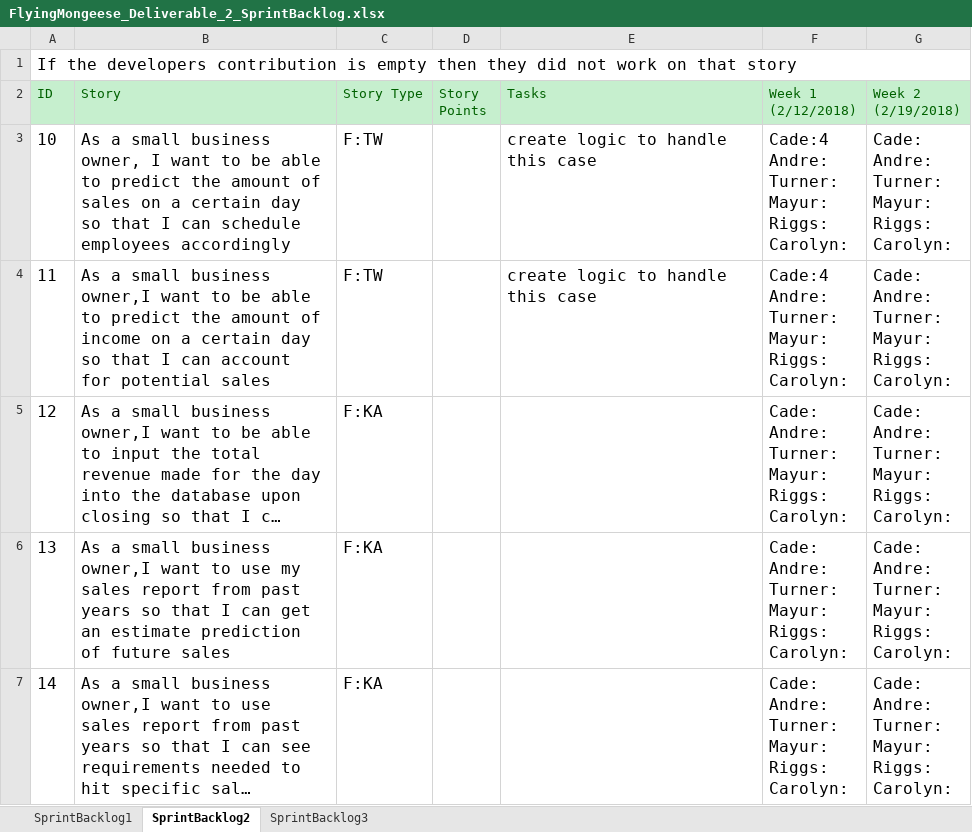
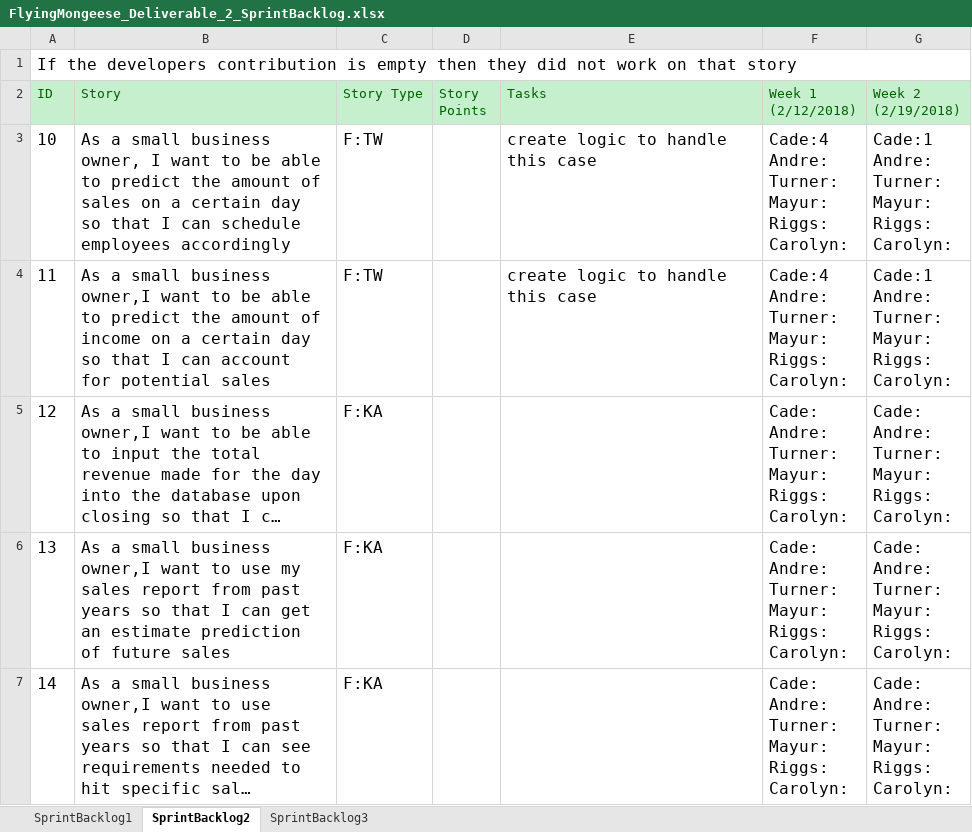
Before and after one commit to Airboy98/Software_Engineering_2_Project, an Excel workbook: documents/FlyingMongeese_Deliverable_2_SprintBacklog.xlsx, sheet SprintBacklog2, drawn as a sheet; only a part is shown; long unchanged cells end in …; values as stored, in another font and other column widths than the file's, no borders; conditional formats not drawn; ↵ is a line break in a cell; the diff names each change by its address in the sheet, - before the commit and + after, or states it on an @@ line.

```diff
--- a/documents/FlyingMongeese_Deliverable_2_SprintBacklog.xlsx (sheet SprintBacklog2)
+++ b/documents/FlyingMongeese_Deliverable_2_SprintBacklog.xlsx (sheet SprintBacklog2)
-G3:G4 (Week 2 (2/19/2018)): Cade: ↵ Andre: ↵ Turner: ↵ Mayur: ↵ Riggs: ↵ Carolyn:
+G3:G4 (Week 2 (2/19/2018)): Cade:1 ↵ Andre: ↵ Turner: ↵ Mayur: ↵ Riggs: ↵ Carolyn:
```
Also changed, not shown: sheet SprintBacklog3, documents/FlyingMongeese_Deliverable_2_Team_Member_Report.xlsx.
